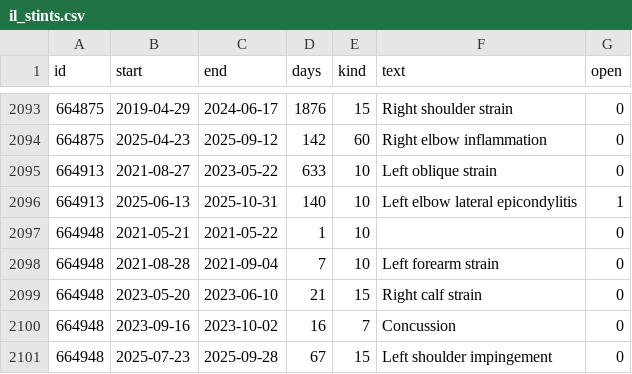
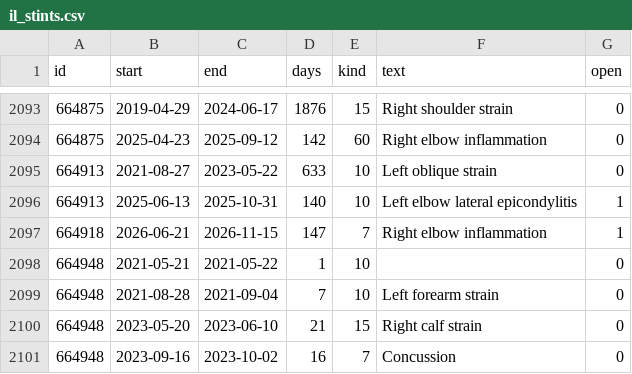
Before and after one commit to bylinercho/before_kbo, a CSV file: data/il_stints.csv, drawn as a sheet; only a part is shown, gaps mark what is left out; the shorter side is filled out with more unchanged rows; the diff names each change by its address in the sheet, - before the commit and + after, or states it on an @@ line.

```diff
--- a/data/il_stints.csv
+++ b/data/il_stints.csv
+row 2097: 664918 | 2026-06-21 | 2026-11-15 | 147 | 7 | Right elbow inflammation | 1
```
Also changed, not shown: 6 other files.
